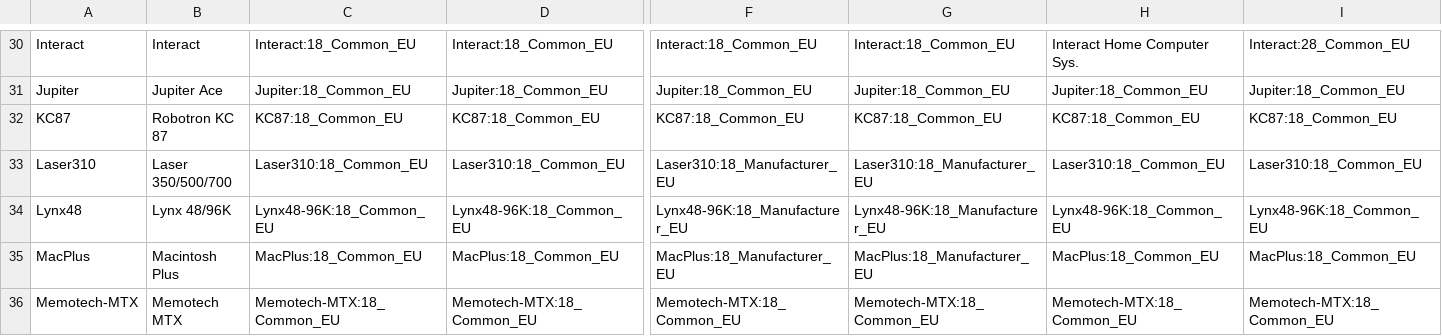
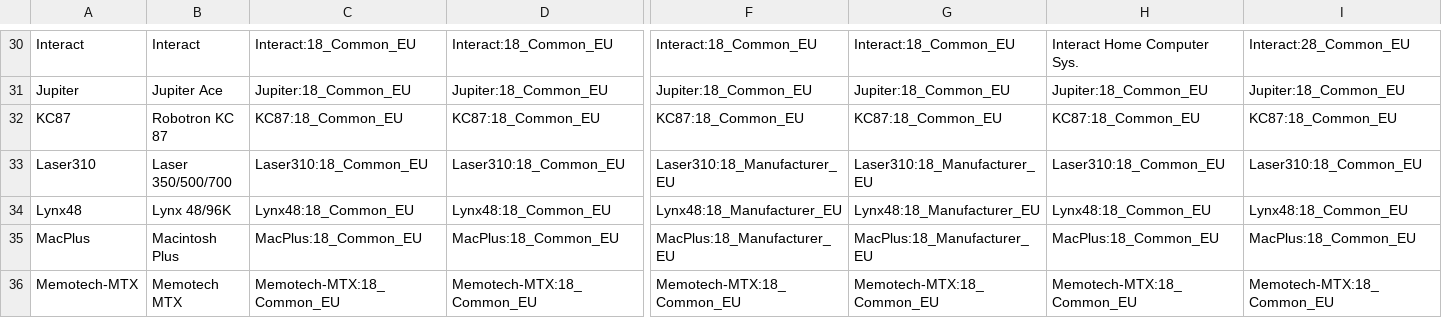
Before and after one commit to ThreepwoodLeBrush/Names_MiSTer, a CSV file: names.csv, drawn as a sheet; only a part is shown, gaps mark what is left out; the diff covers the shown part only; the diff names each change by its address in the sheet, - before the commit and + after, or states it on an @@ line.

Commit message:
Fixed Lynx48

```diff
--- a/names.csv
+++ b/names.csv
-C34: Lynx48-96K:18_Common_EU
+C34: Lynx48:18_Common_EU
-D34: Lynx48-96K:18_Common_EU
+D34: Lynx48:18_Common_EU
-F34: Lynx48-96K:18_Manufacturer_EU
+F34: Lynx48:18_Manufacturer_EU
-G34: Lynx48-96K:18_Manufacturer_EU
+G34: Lynx48:18_Manufacturer_EU
-H34: Lynx48-96K:18_Common_EU
+H34: Lynx48:18_Common_EU
-I34: Lynx48-96K:18_Common_EU
+I34: Lynx48:18_Common_EU
```
Also changed, not shown: 4 edited cells elsewhere in this file.
